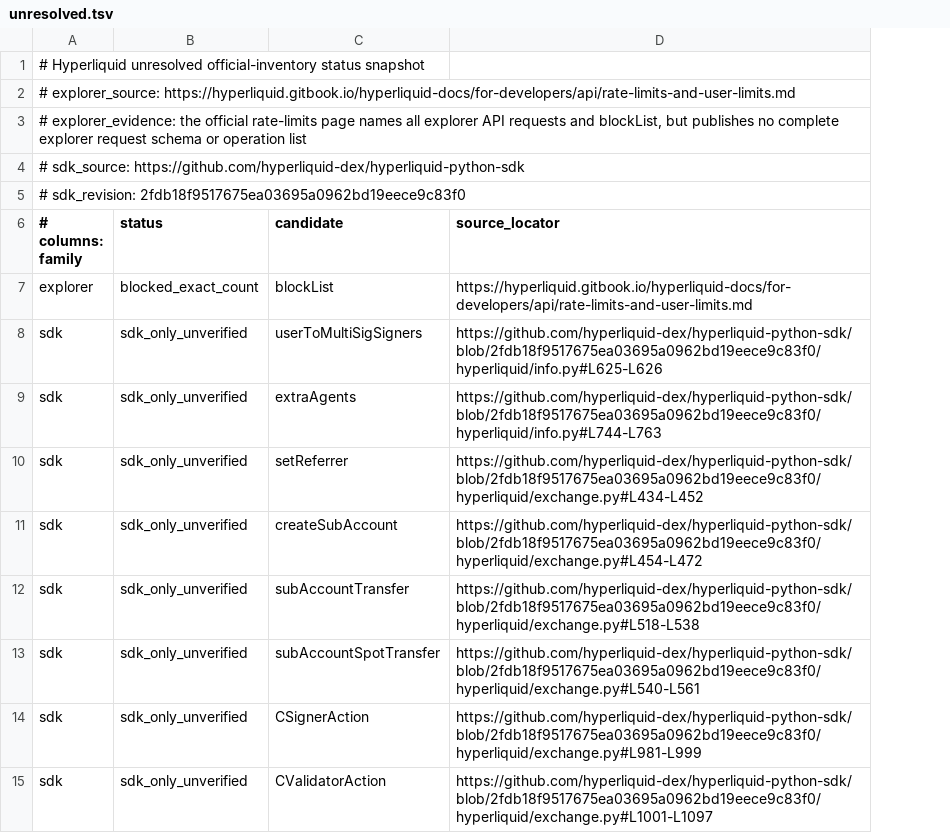
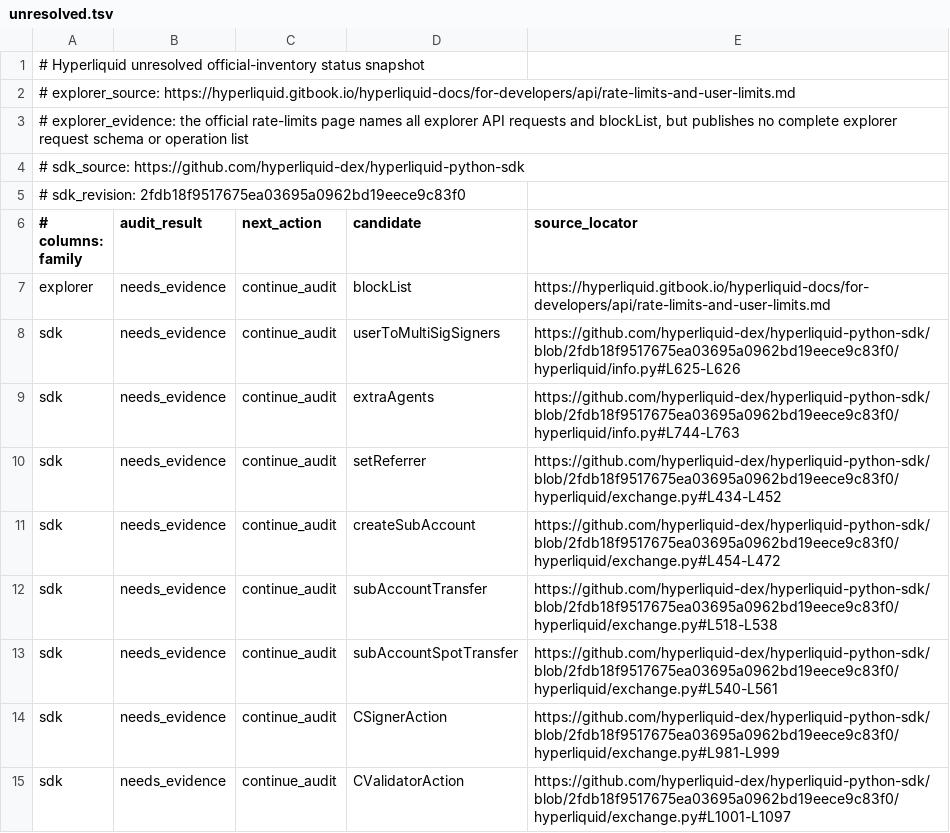
Before and after one commit to jabdori/maxt, a TSV file: bindings/common/catalog/hyperliquid/unresolved.tsv, drawn as a sheet; removed rows and columns are numbered as before the commit, all else as after; the diff names each change by its address in the sheet, - before the commit and + after, or states it on an @@ line.

```diff
--- a/bindings/common/catalog/hyperliquid/unresolved.tsv
+++ b/bindings/common/catalog/hyperliquid/unresolved.tsv
-column B (status), rows 7-15: blocked_exact_count | sdk_only_unverified | sdk_only_unverified | sdk_only_unverified | sdk_only_unverified | sdk_only_unverified | sdk_only_unverified | sdk_only_unverified | sdk_only_unverified
+column B (audit_result), rows 7-15: all needs_evidence
+column C (next_action), rows 7-15: all continue_audit
```
Also changed, not shown: bindings/common/catalog/audit/execution-checklist.tsv, 9 other files.
